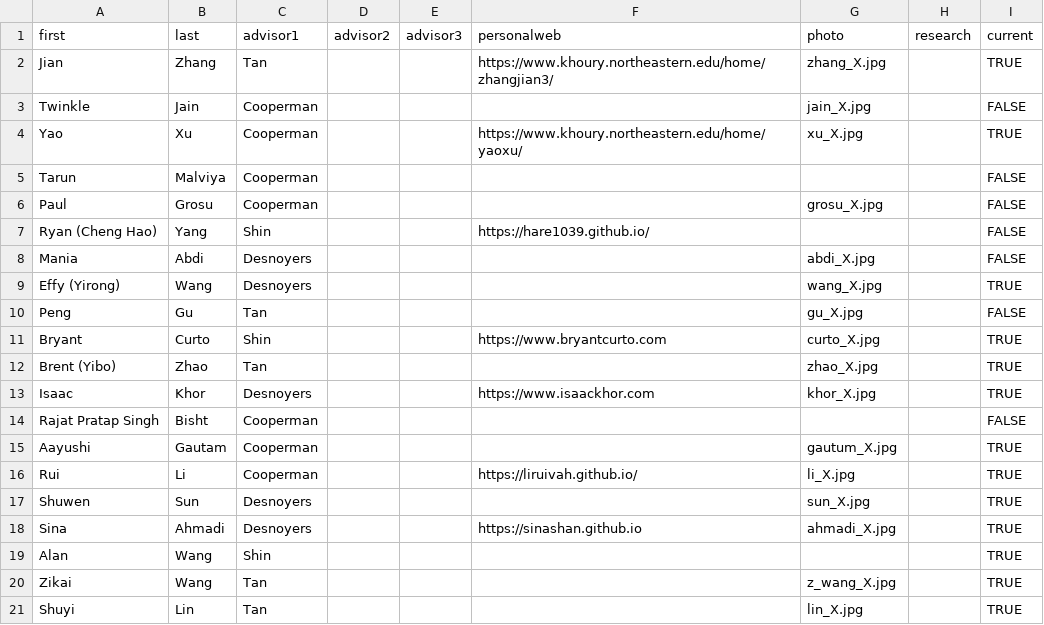
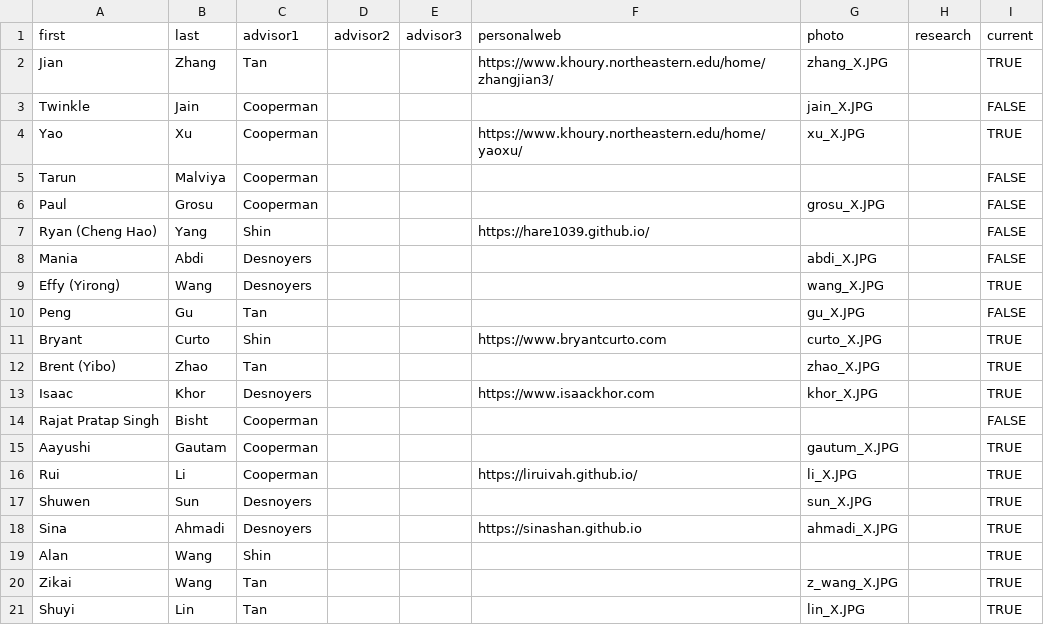
Before and after one commit to neu-srg/neu-srg.github.io, a TSV file: _data/students.tsv, drawn as a sheet.

```diff
--- a/_data/students.tsv
+++ b/_data/students.tsv
@@ -1,21 +1,21 @@
 first	last	advisor1	advisor2	advisor3	personalweb	photo	research	current
-Jian	Zhang	Tan			https://www.khoury.northeastern.edu/home/zhangjian3/ 	zhang_X.jpg		TRUE
-Twinkle	Jain	Cooperman				jain_X.jpg		FALSE
-Yao	Xu	Cooperman			https://www.khoury.northeastern.edu/home/yaoxu/	xu_X.jpg		TRUE
+Jian	Zhang	Tan			https://www.khoury.northeastern.edu/home/zhangjian3/ 	zhang_X.JPG		TRUE
+Twinkle	Jain	Cooperman				jain_X.JPG		FALSE
+Yao	Xu	Cooperman			https://www.khoury.northeastern.edu/home/yaoxu/	xu_X.JPG		TRUE
 Tarun	Malviya	Cooperman						FALSE
-Paul	Grosu	Cooperman				grosu_X.jpg		FALSE
+Paul	Grosu	Cooperman				grosu_X.JPG		FALSE
 Ryan (Cheng Hao)	Yang	Shin			https://hare1039.github.io/			FALSE
-Mania	Abdi	Desnoyers				abdi_X.jpg		FALSE
-Effy (Yirong)	Wang	Desnoyers				wang_X.jpg		TRUE
-Peng	Gu	Tan				gu_X.jpg		FALSE
-Bryant	Curto	Shin			https://www.bryantcurto.com	curto_X.jpg		TRUE
-Brent (Yibo)	Zhao	Tan				zhao_X.jpg		TRUE
-Isaac	Khor	Desnoyers			https://www.isaackhor.com	khor_X.jpg		TRUE
+Mania	Abdi	Desnoyers				abdi_X.JPG		FALSE
+Effy (Yirong)	Wang	Desnoyers				wang_X.JPG		TRUE
+Peng	Gu	Tan				gu_X.JPG		FALSE
+Bryant	Curto	Shin			https://www.bryantcurto.com	curto_X.JPG		TRUE
+Brent (Yibo)	Zhao	Tan				zhao_X.JPG		TRUE
+Isaac	Khor	Desnoyers			https://www.isaackhor.com	khor_X.JPG		TRUE
 Rajat Pratap Singh	Bisht	Cooperman						FALSE
-Aayushi	Gautam	Cooperman				gautum_X.jpg		TRUE
-Rui	Li	Cooperman			https://liruivah.github.io/	li_X.jpg		TRUE
-Shuwen	Sun	Desnoyers				sun_X.jpg		TRUE
-Sina	Ahmadi	Desnoyers			https://sinashan.github.io	ahmadi_X.jpg		TRUE
+Aayushi	Gautam	Cooperman				gautum_X.JPG		TRUE
+Rui	Li	Cooperman			https://liruivah.github.io/	li_X.JPG		TRUE
+Shuwen	Sun	Desnoyers				sun_X.JPG		TRUE
+Sina	Ahmadi	Desnoyers			https://sinashan.github.io	ahmadi_X.JPG		TRUE
 Alan	Wang	Shin						TRUE
-Zikai	Wang	Tan				z_wang_X.jpg		TRUE
-Shuyi	Lin	Tan				lin_X.jpg		TRUE
+Zikai	Wang	Tan				z_wang_X.JPG		TRUE
+Shuyi	Lin	Tan				lin_X.JPG		TRUE
```
Also changed, not shown: _data/faculties.tsv.
